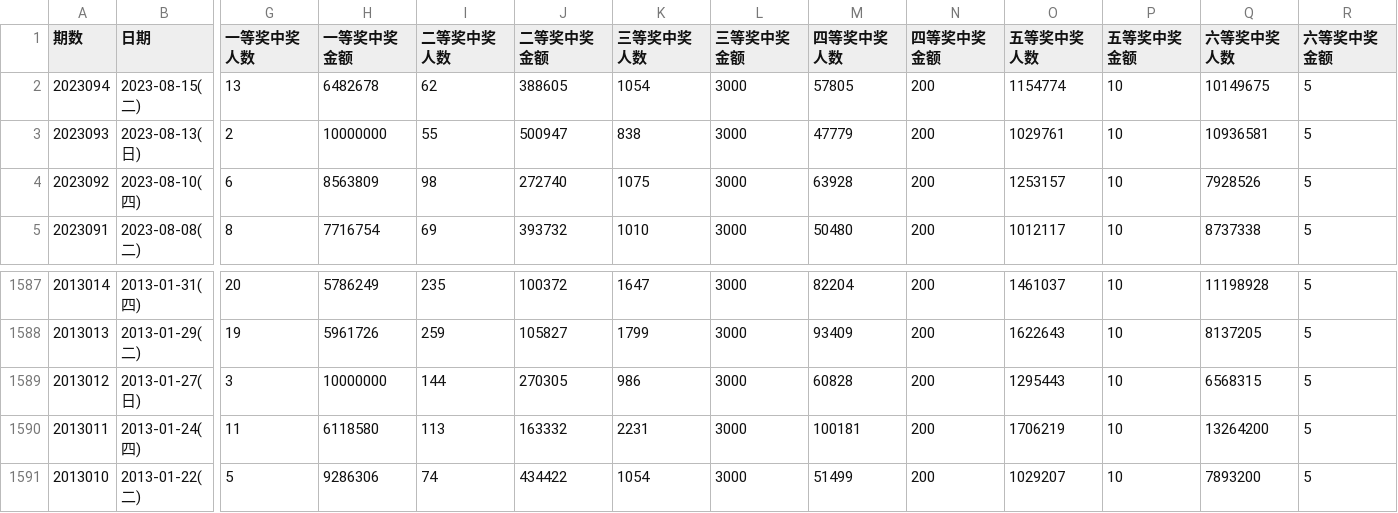
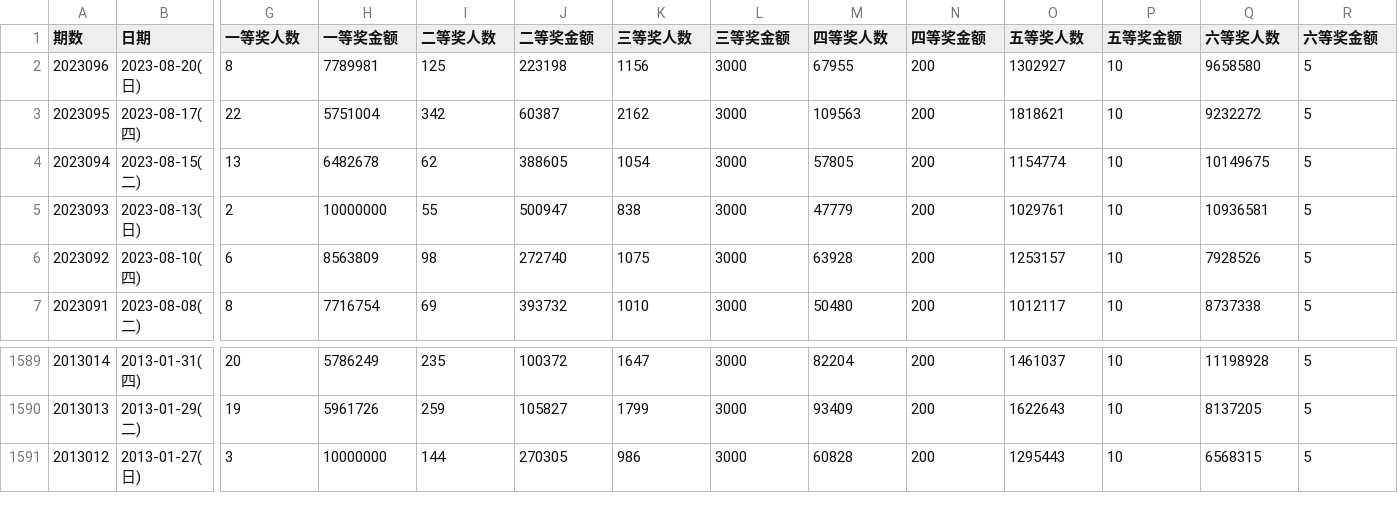
Before and after one commit to wang-rui-peng/PC.py, a CSV file: 彩票/双色球.csv, drawn as a sheet; only a part is shown, gaps mark what is left out; removed rows and columns are numbered as before the commit, all else as after; rows hold the shown columns only; the diff names each change by its address in the sheet, - before the commit and + after, or states it on an @@ line.

```diff
--- a/彩票/双色球.csv
+++ b/彩票/双色球.csv
-G1: 一等奖中奖人数
+G1: 一等奖人数
-H1: 一等奖中奖金额
+H1: 一等奖金额
-I1: 二等奖中奖人数
+I1: 二等奖人数
-J1: 二等奖中奖金额
+J1: 二等奖金额
-K1: 三等奖中奖人数
+K1: 三等奖人数
-L1: 三等奖中奖金额
+L1: 三等奖金额
-M1: 四等奖中奖人数
+M1: 四等奖人数
-N1: 四等奖中奖金额
+N1: 四等奖金额
-O1: 五等奖中奖人数
+O1: 五等奖人数
-P1: 五等奖中奖金额
+P1: 五等奖金额
-Q1: 六等奖中奖人数
+Q1: 六等奖人数
-R1: 六等奖中奖金额
+R1: 六等奖金额
+row 2: 2023096 | 2023-08-20(日) | 8 | 7789981 | 125 | 223198 | 1156 | 3000 | 67955 | 200 | 1302927 | 10 | 9658580 | 5
+row 3: 2023095 | 2023-08-17(四) | 22 | 5751004 | 342 | 60387 | 2162 | 3000 | 109563 | 200 | 1818621 | 10 | 9232272 | 5
-row 1590: 2013011 | 2013-01-24(四) | 11 | 6118580 | 113 | 163332 | 2231 | 3000 | 100181 | 200 | 1706219 | 10 | 13264200 | 5
-row 1591: 2013010 | 2013-01-22(二) | 5 | 9286306 | 74 | 434422 | 1054 | 3000 | 51499 | 200 | 1029207 | 10 | 7893200 | 5
```
Also changed, not shown: 彩票/大乐透.csv, 4 other files.
